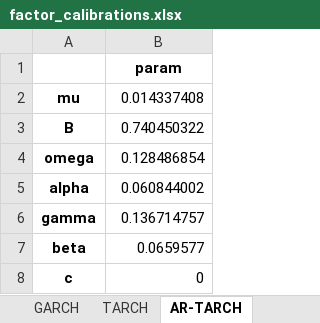
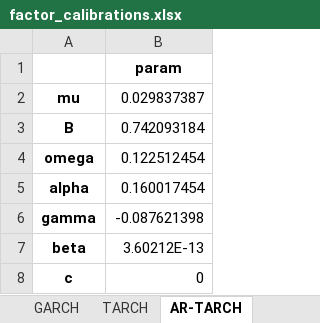
Before and after one commit to dynamic-trading-RL/dynamic-trading, an Excel workbook: data/factor_calibrations.xlsx, sheet AR-TARCH, drawn as a sheet; values as stored, in another font and other column widths than the file's, no borders; the diff names each change by its address in the sheet, - before the commit and + after, or states it on an @@ line.

```diff
--- a/data/factor_calibrations.xlsx (sheet AR-TARCH)
+++ b/data/factor_calibrations.xlsx (sheet AR-TARCH)
-B2: 0.014337408
+B2: 0.029837387
-B3: 0.740450322
+B3: 0.742093184
-B4: 0.128486854
+B4: 0.122512454
-B5: 0.060844002
+B5: 0.160017454
-B6: 0.136714757
+B6: -0.087621398
-B7: 0.0659577
+B7: 3.60212E-13
```
Also changed, not shown: sheet SETAR, sheet TARCH, sheet GARCH, sheet AR, data/calibration_parameters.xlsx, data/return_calibrations.xlsx, 36 other files.
